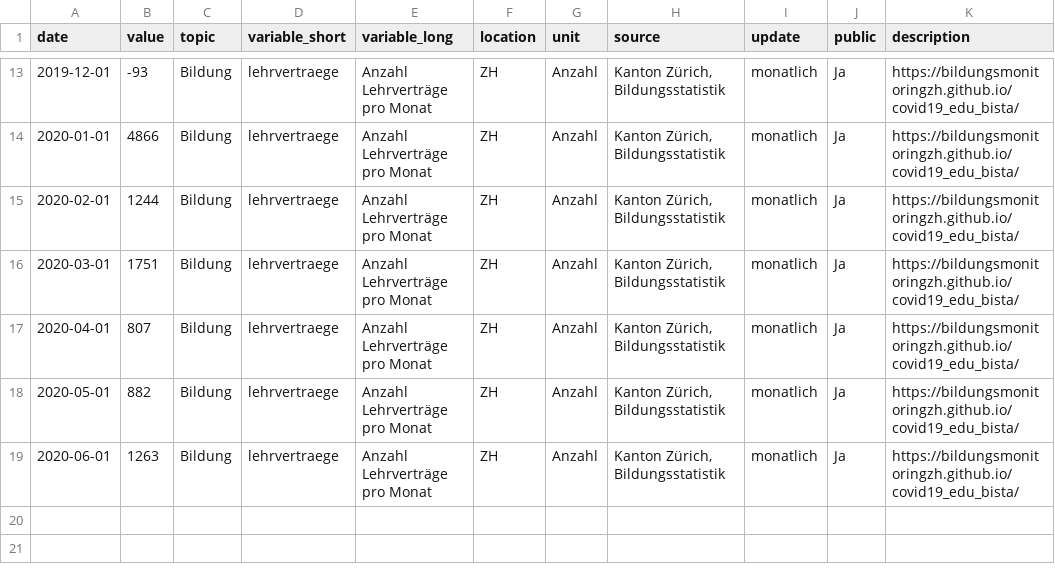
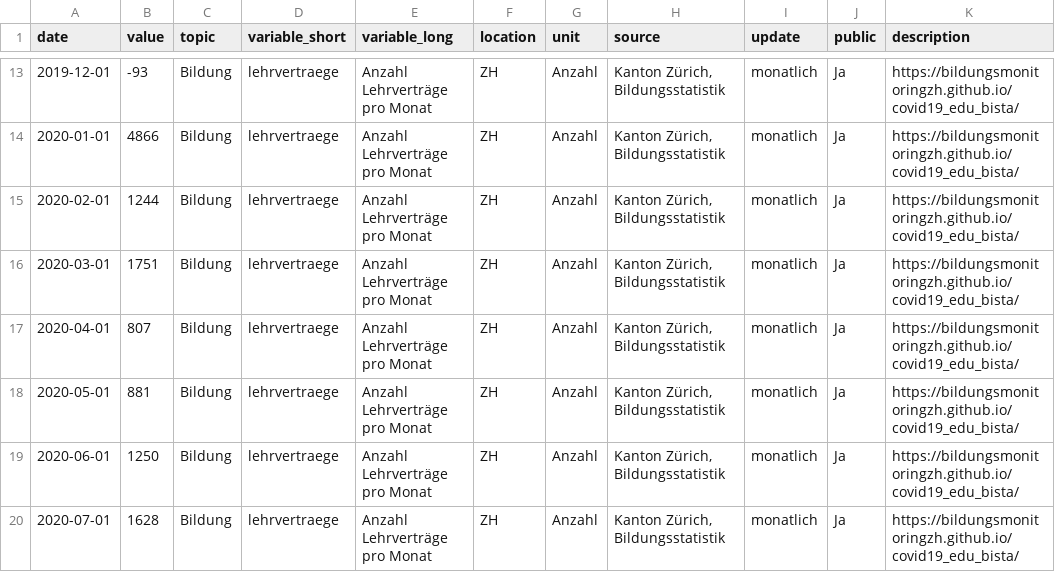
Before and after one commit to bildungsplanungZH/covid19_edu_bista, a CSV file: Bildung_Lehrvertraege.csv, drawn as a sheet; only a part is shown, gaps mark what is left out.

Commit message:
Bildung_Lehrstellen.csv, Bildung_Lehrvertraege.csv, docs/index.html - update july

```diff
--- a/Bildung_Lehrvertraege.csv
+++ b/Bildung_Lehrvertraege.csv
@@ -17,3 +17,4 @@
 2020-04-01,807,"Bildung","lehrvertraege","Anzahl Lehrverträge pro Monat","ZH","Anzahl","Kanton Zürich, Bildungsstatistik","monatlich","Ja","https://bildungsmonitoringzh.github.io/covid19_edu_bista/"
-2020-05-01,882,"Bildung","lehrvertraege","Anzahl Lehrverträge pro Monat","ZH","Anzahl","Kanton Zürich, Bildungsstatistik","monatlich","Ja","https://bildungsmonitoringzh.github.io/covid19_edu_bista/"
-2020-06-01,1263,"Bildung","lehrvertraege","Anzahl Lehrverträge pro Monat","ZH","Anzahl","Kanton Zürich, Bildungsstatistik","monatlich","Ja","https://bildungsmonitoringzh.github.io/covid19_edu_bista/"
+2020-05-01,881,"Bildung","lehrvertraege","Anzahl Lehrverträge pro Monat","ZH","Anzahl","Kanton Zürich, Bildungsstatistik","monatlich","Ja","https://bildungsmonitoringzh.github.io/covid19_edu_bista/"
+2020-06-01,1250,"Bildung","lehrvertraege","Anzahl Lehrverträge pro Monat","ZH","Anzahl","Kanton Zürich, Bildungsstatistik","monatlich","Ja","https://bildungsmonitoringzh.github.io/covid19_edu_bista/"
+2020-07-01,1628,"Bildung","lehrvertraege","Anzahl Lehrverträge pro Monat","ZH","Anzahl","Kanton Zürich, Bildungsstatistik","monatlich","Ja","https://bildungsmonitoringzh.github.io/covid19_edu_bista/"
```
Also changed, not shown: Bildung_Lehrstellen.csv, data/lena.csv, 4 other files.
